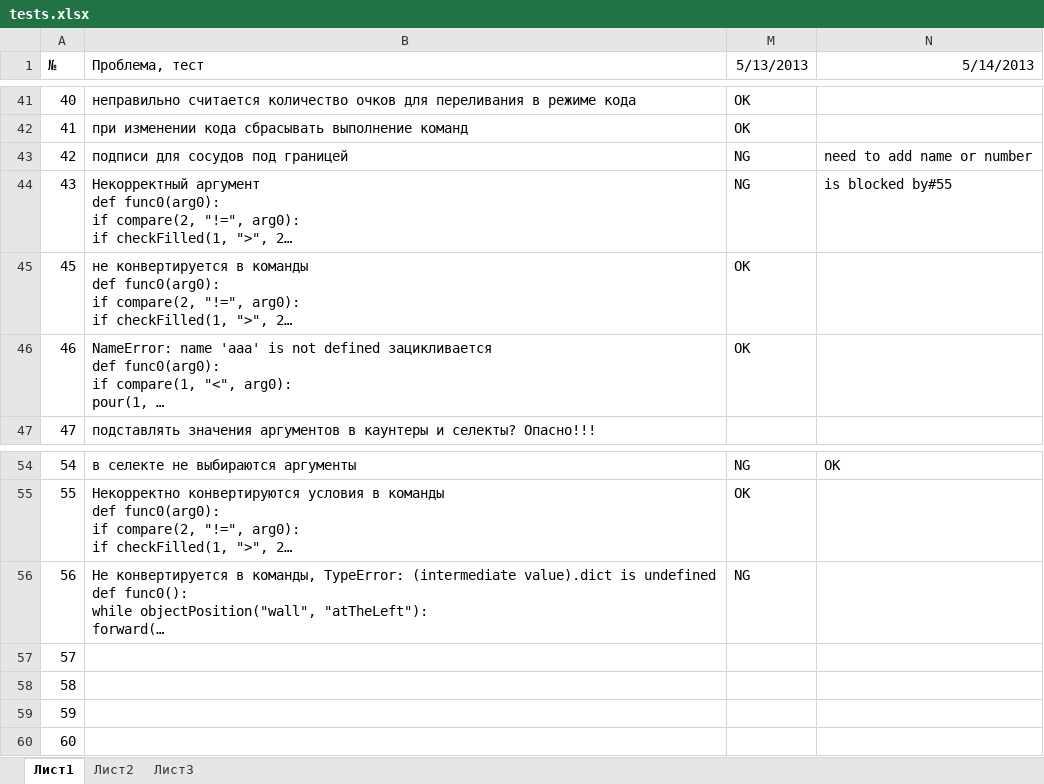
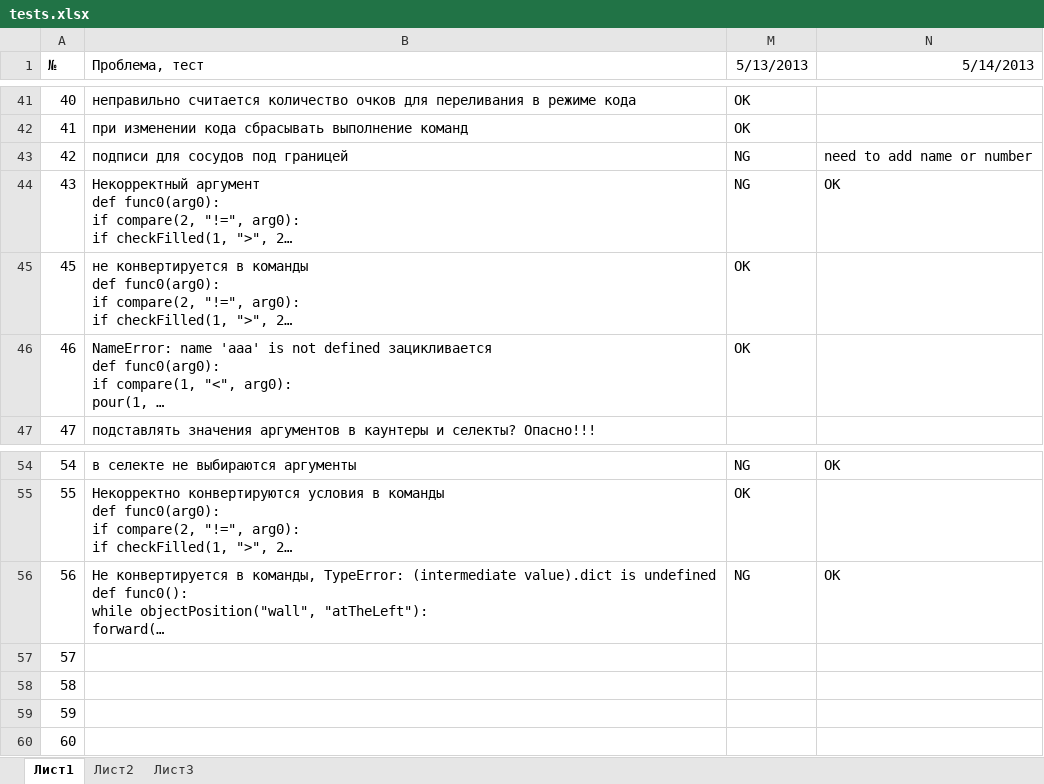
Before and after one commit to klenin/cats-junior, an Excel workbook: tests.xlsx, sheet Лист1, drawn as a sheet; only a part is shown, gaps mark what is left out; long unchanged cells end in …; values as stored, in another font and other column widths than the file's, no borders; conditional formats not drawn; the diff names each change by its address in the sheet, - before the commit and + after, or states it on an @@ line.

```diff
--- a/tests.xlsx (sheet Лист1)
+++ b/tests.xlsx (sheet Лист1)
-N44 (5/14/2013): is blocked by#55
+N44 (5/14/2013): OK
-N56 (5/14/2013): (empty)
+N56 (5/14/2013): OK
```
Also changed, not shown: 1 other file.
